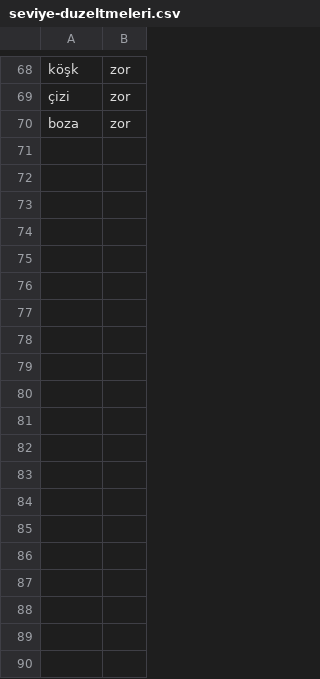
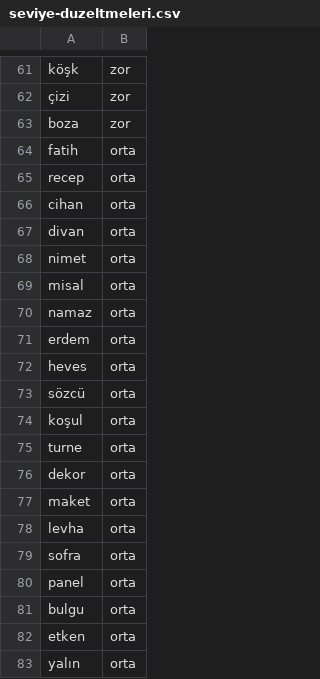
Before and after one commit to Bekirsg/lingo, a CSV file: data-src/seviye-duzeltmeleri.csv, drawn as a sheet; only a part is shown, gaps mark what is left out; the diff covers the shown part only; the diff names each change by its address in the sheet, - before the commit and + after, or states it on an @@ line.

Commit message:
data(5harf): kelime listesi dogrulama ve seviye revizyonu
- 0 kelime silindi, 0 eklendi (5449 TDK GTS v12 onaylı)
- 51 satir / 50 benzersiz kelime seviye duzeltmesi (M2 tutarsizliklari)
- 48 kolay→orta (frekans >25k veya baglamsal/spesifik)
- 1 kolay→zor (donma)
- tark→kolay geri alindi (level-acceptance.test.ts)
- data-src/tdk-5harf.json ve rapor-5harf.md eklendi
- words5-validator.test.ts: 15 yeni dogrulayici test
- 489/489 test, tsc-b 0 hata, build temiz

```diff
--- a/data-src/seviye-duzeltmeleri.csv
+++ b/data-src/seviye-duzeltmeleri.csv
+row 64: fatih | orta
+row 65: recep | orta
+row 66: cihan | orta
+row 67: divan | orta
+row 68: nimet | orta
+row 69: misal | orta
+row 70: namaz | orta
+row 71: erdem | orta
+row 72: heves | orta
+row 73: sözcü | orta
+row 74: koşul | orta
+row 75: turne | orta
+row 76: dekor | orta
+row 77: maket | orta
+row 78: levha | orta
+row 79: sofra | orta
+row 80: panel | orta
+row 81: bulgu | orta
+row 82: etken | orta
+row 83: yalın | orta
```
Also changed, not shown: 31 added rows and 7 removed rows elsewhere in this file, data-src/kelime-listesi.csv, 6 other files.
